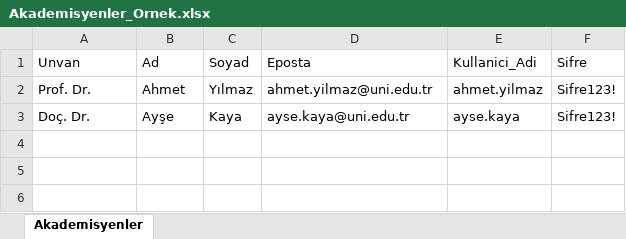
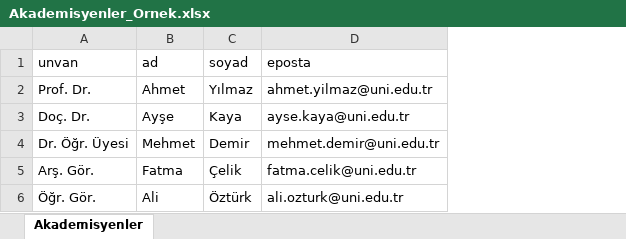
Before and after one commit to mehmetyasinuzun/UniScheduler, an Excel workbook: super-admin-paneli/Ornek_Exceller/Akademisyenler_Ornek.xlsx, sheet Akademisyenler, drawn as a sheet; values as stored, in another font and other column widths than the file's, no borders; removed rows and columns are numbered as before the commit, all else as after; the diff names each change by its address in the sheet, - before the commit and + after, or states it on an @@ line.

```diff
--- a/super-admin-paneli/Ornek_Exceller/Akademisyenler_Ornek.xlsx (sheet Akademisyenler)
+++ b/super-admin-paneli/Ornek_Exceller/Akademisyenler_Ornek.xlsx (sheet Akademisyenler)
-column E, rows 2-3: ahmet.yilmaz | ayse.kaya
-column F, rows 2-3: Sifre123! | Sifre123!
-row 1: Unvan | Ad | Soyad | Eposta | Kullanici_Adi | Sifre
+row 1: unvan | ad | soyad | eposta
+row 4: Dr. Öğr. Üyesi | Mehmet | Demir | mehmet.demir@uni.edu.tr
+row 5: Arş. Gör. | Fatma | Çelik | fatma.celik@uni.edu.tr
+row 6: Öğr. Gör. | Ali | Öztürk | ali.ozturk@uni.edu.tr
```
Also changed, not shown: super-admin-paneli/Ornek_Exceller/Dersler_Ornek.xlsx, super-admin-paneli/Ornek_Exceller/Siniflar_Ornek.xlsx, 13 other files.
